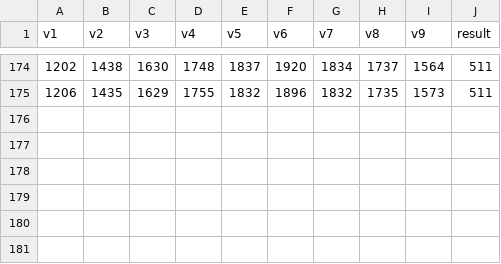
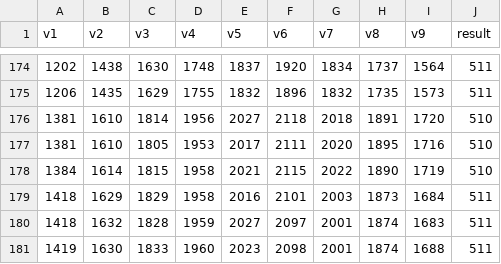
Before and after one commit to brotatotes/eecs301, a CSV file: data3.csv, drawn as a sheet; only a part is shown, gaps mark what is left out; the diff names each change by its address in the sheet, - before the commit and + after, or states it on an @@ line.

```diff
--- a/data3.csv
+++ b/data3.csv
+row 176: 1381 | 1610 | 1814 | 1956 | 2027 | 2118 | 2018 | 1891 | 1720 | 510
+row 177: 1381 | 1610 | 1805 | 1953 | 2017 | 2111 | 2020 | 1895 | 1716 | 510
+row 178: 1384 | 1614 | 1815 | 1958 | 2021 | 2115 | 2022 | 1890 | 1719 | 510
+row 179: 1418 | 1629 | 1829 | 1958 | 2016 | 2101 | 2003 | 1873 | 1684 | 511
+row 180: 1418 | 1632 | 1828 | 1959 | 2027 | 2097 | 2001 | 1874 | 1683 | 511
+row 181: 1419 | 1630 | 1833 | 1960 | 2023 | 2098 | 2001 | 1874 | 1688 | 511
```
Also changed, not shown: 1 other file.
